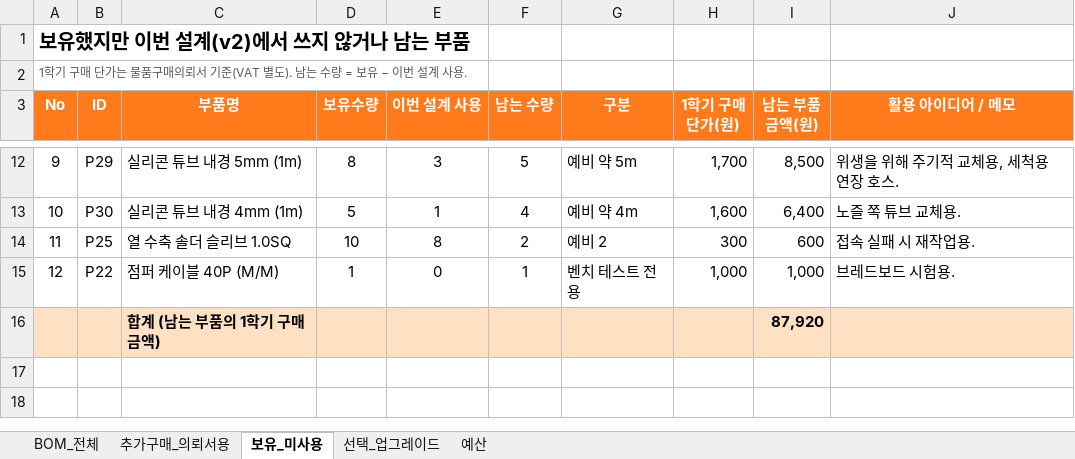
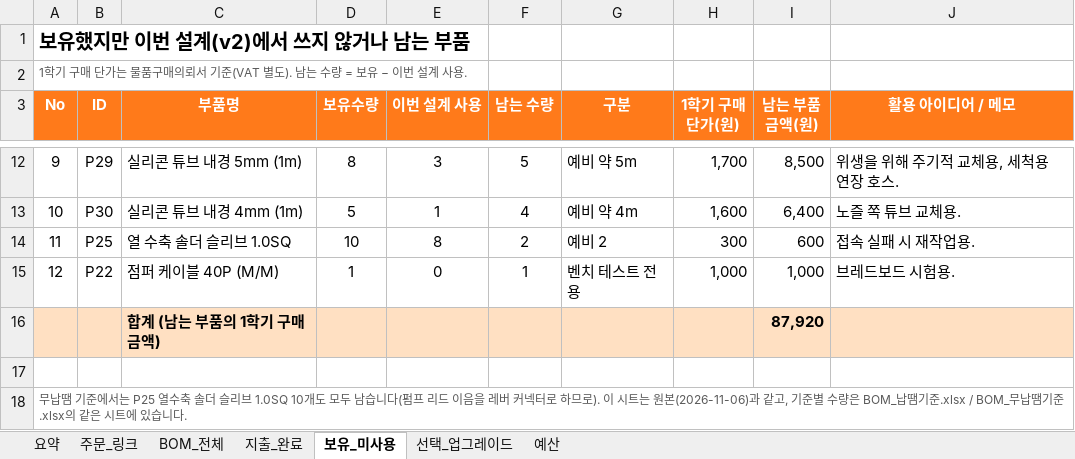
Before and after one commit to paperji/smart-bartender, an Excel workbook: hardware/BOM.xlsx, sheet 보유_미사용, drawn as a sheet; only a part is shown, gaps mark what is left out; values as stored, in another font and other column widths than the file's, no borders; the diff names each change by its address in the sheet, - before the commit and + after, or states it on an @@ line.

```diff
--- a/hardware/BOM.xlsx (sheet 보유_미사용)
+++ b/hardware/BOM.xlsx (sheet 보유_미사용)
-sheet tab: 추가구매_의뢰서용
+sheet tab: 주문_링크
+sheet tab: 요약
+sheet tab: 지출_완료
@@ sheet tab order changed: 요약 | 주문_링크 | BOM_전체 | 지출_완료 | 보유_미사용 | 선택_업그레이드 | 예산 @@
+row 17: (empty)
+row 18: 무납땜 기준에서는 P25 열수축 솔더 슬리브 1.0SQ 10개도 모두 남습니다(펌프 리드 이음을 레버 커넥터로 하므로). 이 시트는 원본(2026-11-06)과 같고, 기준별 수량은 BOM_납땜기준.xlsx / BOM_무납땜기준.xlsx의 같은 시트에 있습니다.
```
Also changed, not shown: sheet BOM_전체, sheet 주문_링크, sheet 예산, formulas that keep their value, hardware/BOM_납땜기준.xlsx, hardware/BOM_무납땜기준.xlsx, 18 other files.
